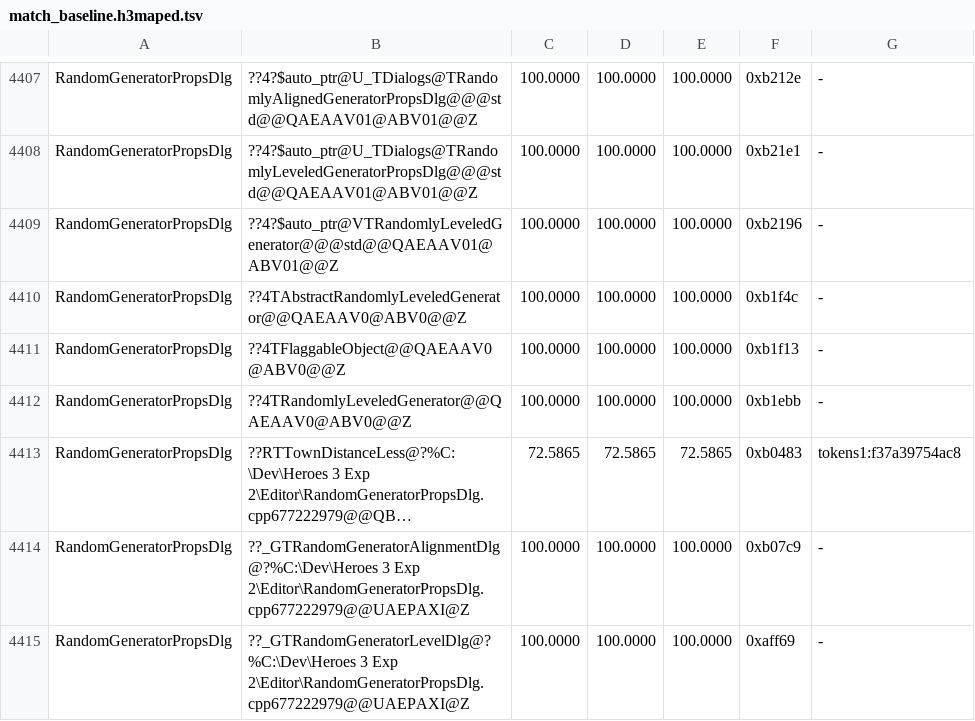
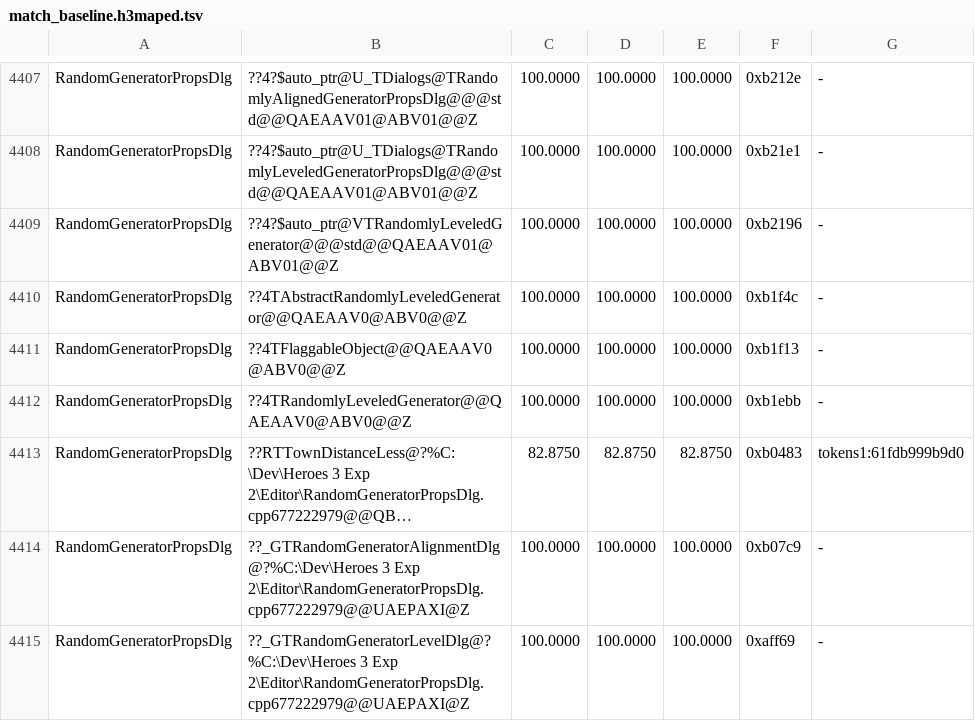
Before and after one commit to philipmendocino/homm3-decomp, a TSV file: config/match_baseline.h3maped.tsv, drawn as a sheet; only a part is shown, gaps mark what is left out; long unchanged cells end in …; the diff names each change by its address in the sheet, - before the commit and + after, or states it on an @@ line.

```diff
--- a/config/match_baseline.h3maped.tsv
+++ b/config/match_baseline.h3maped.tsv
-C4413: 72.5865
+C4413: 82.8750
-D4413: 72.5865
+D4413: 82.8750
-E4413: 72.5865
+E4413: 82.8750
-G4413: tokens1:f37a39754ac8
+G4413: tokens1:61fdb999b9d0
```
Also changed, not shown: 2 other files.
